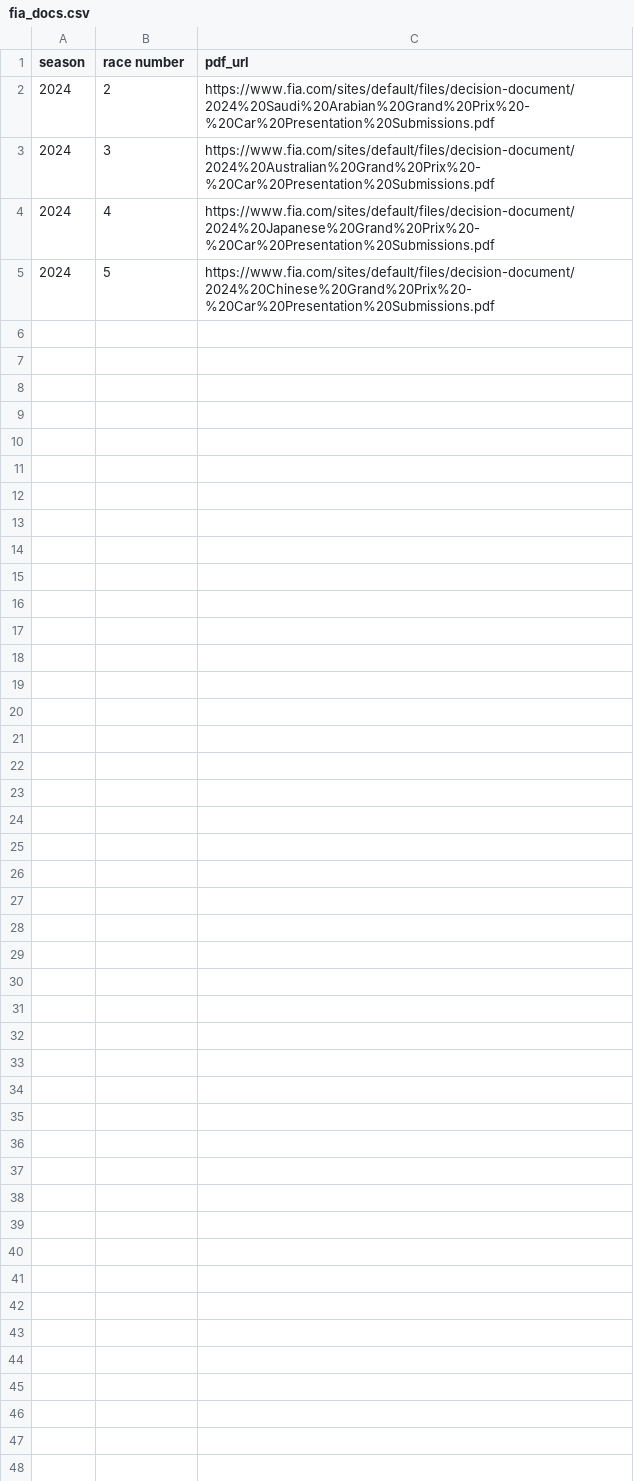
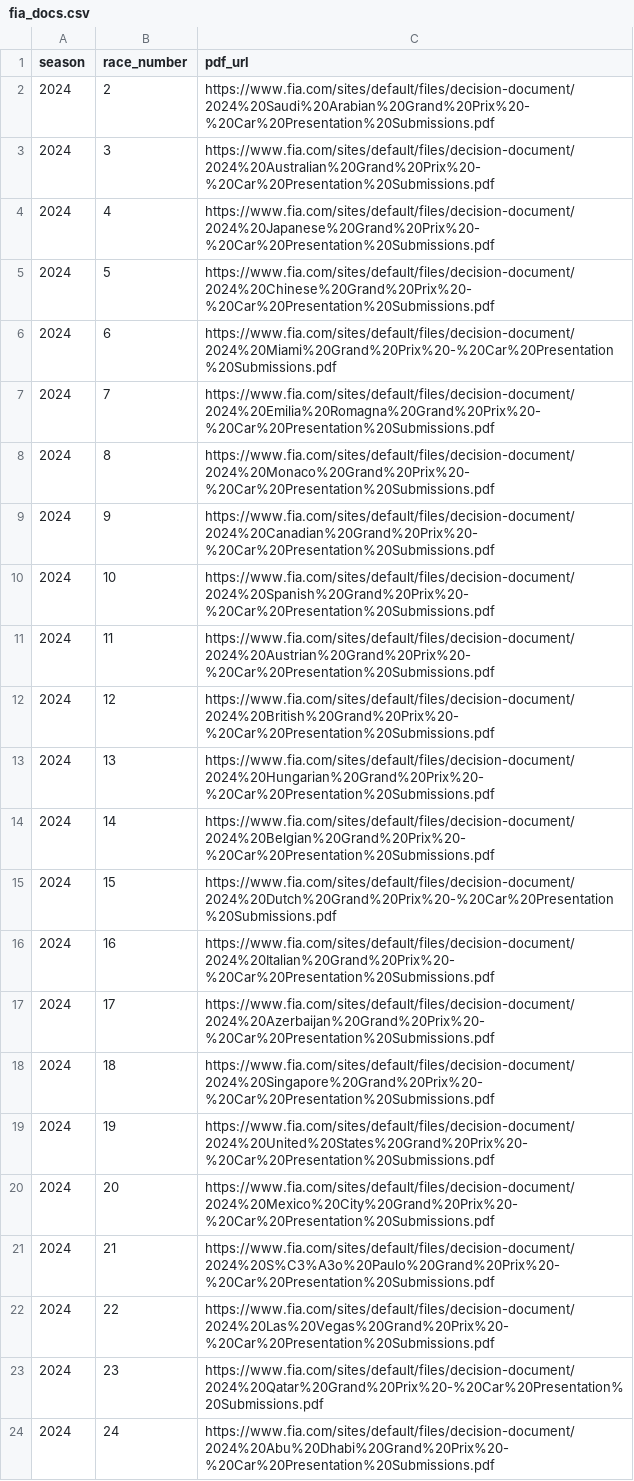
Before and after one commit to alexshepherd99/f1_analysis, a CSV file: data/fia_docs.csv, drawn as a sheet; only a part is shown; the diff covers the shown part only.

Commit message:
FIA docs downloads and data

```diff
--- a/data/fia_docs.csv
+++ b/data/fia_docs.csv
@@ -1,2 +1,2 @@
-season,race number,pdf_url
+season,race_number,pdf_url
 2024,2,https://www.fia.com/sites/default/files/decision-document/2024%20Saudi%20Arabian%20Grand%20Prix%20-%20Car%20Presentation%20Submissions.pdf
@@ -5 +5,20 @@ season,race number,pdf_url
 2024,5,https://www.fia.com/sites/default/files/decision-document/2024%20Chinese%20Grand%20Prix%20-%20Car%20Presentation%20Submissions.pdf
+2024,6,https://www.fia.com/sites/default/files/decision-document/2024%20Miami%20Grand%20Prix%20-%20Car%20Presentation%20Submissions.pdf
+2024,7,https://www.fia.com/sites/default/files/decision-document/2024%20Emilia%20Romagna%20Grand%20Prix%20-%20Car%20Presentation%20Submissions.pdf
+2024,8,https://www.fia.com/sites/default/files/decision-document/2024%20Monaco%20Grand%20Prix%20-%20Car%20Presentation%20Submissions.pdf
+2024,9,https://www.fia.com/sites/default/files/decision-document/2024%20Canadian%20Grand%20Prix%20-%20Car%20Presentation%20Submissions.pdf
+2024,10,https://www.fia.com/sites/default/files/decision-document/2024%20Spanish%20Grand%20Prix%20-%20Car%20Presentation%20Submissions.pdf
+2024,11,https://www.fia.com/sites/default/files/decision-document/2024%20Austrian%20Grand%20Prix%20-%20Car%20Presentation%20Submissions.pdf
+2024,12,https://www.fia.com/sites/default/files/decision-document/2024%20British%20Grand%20Prix%20-%20Car%20Presentation%20Submissions.pdf
+2024,13,https://www.fia.com/sites/default/files/decision-document/2024%20Hungarian%20Grand%20Prix%20-%20Car%20Presentation%20Submissions.pdf
+2024,14,https://www.fia.com/sites/default/files/decision-document/2024%20Belgian%20Grand%20Prix%20-%20Car%20Presentation%20Submissions.pdf
+2024,15,https://www.fia.com/sites/default/files/decision-document/2024%20Dutch%20Grand%20Prix%20-%20Car%20Presentation%20Submissions.pdf
+2024,16,https://www.fia.com/sites/default/files/decision-document/2024%20Italian%20Grand%20Prix%20-%20Car%20Presentation%20Submissions.pdf
+2024,17,https://www.fia.com/sites/default/files/decision-document/2024%20Azerbaijan%20Grand%20Prix%20-%20Car%20Presentation%20Submissions.pdf
+2024,18,https://www.fia.com/sites/default/files/decision-document/2024%20Singapore%20Grand%20Prix%20-%20Car%20Presentation%20Submissions.pdf
+2024,19,https://www.fia.com/sites/default/files/decision-document/2024%20United%20States%20Grand%20Prix%20-%20Car%20Presentation%20Submissions.pdf
+2024,20,https://www.fia.com/sites/default/files/decision-document/2024%20Mexico%20City%20Grand%20Prix%20-%20Car%20Presentation%20Submissions.pdf
+2024,21,https://www.fia.com/sites/default/files/decision-document/2024%20S%C3%A3o%20Paulo%20Grand%20Prix%20-%20Car%20Presentation%20Submissions.pdf
+2024,22,https://www.fia.com/sites/default/files/decision-document/2024%20Las%20Vegas%20Grand%20Prix%20-%20Car%20Presentation%20Submissions.pdf
+2024,23,https://www.fia.com/sites/default/files/decision-document/2024%20Qatar%20Grand%20Prix%20-%20Car%20Presentation%20Submissions.pdf
+2024,24,https://www.fia.com/sites/default/files/decision-document/2024%20Abu%20Dhabi%20Grand%20Prix%20-%20Car%20Presentation%20Submissions.pdf
```
Also changed, not shown: 12 added rows elsewhere in this file, 1 other file.
